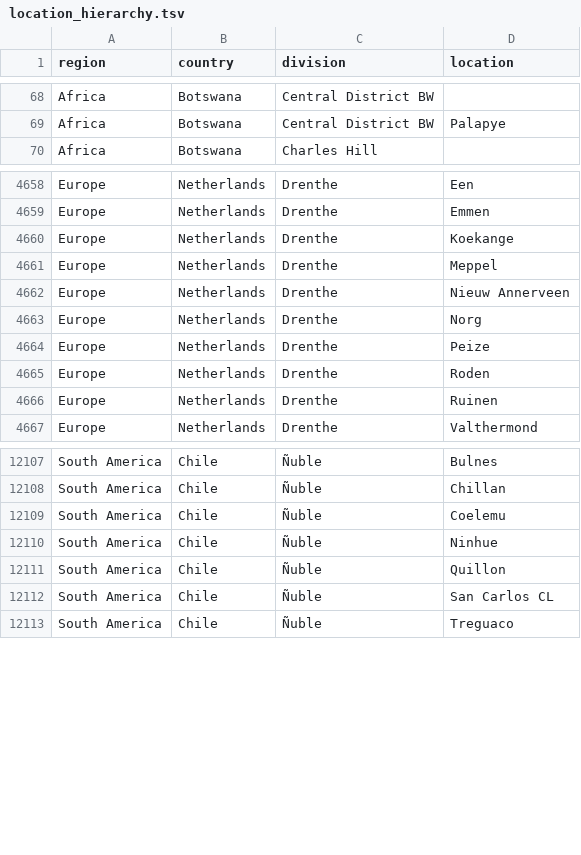
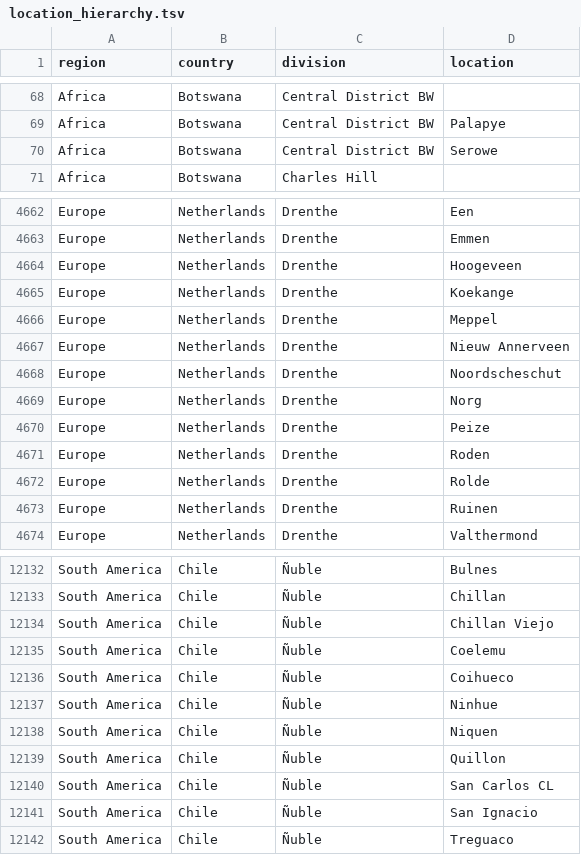
Before and after one commit to nextstrain/ncov-ingest, a TSV file: source-data/location_hierarchy.tsv, drawn as a sheet; only a part is shown, gaps mark what is left out; the diff covers the shown part only.

Commit message:
location hierarchies

```diff
--- a/source-data/location_hierarchy.tsv
+++ b/source-data/location_hierarchy.tsv
@@ -69,2 +69,3 @@ Africa	Botswana	Central District BW
 Africa	Botswana	Central District BW	Palapye
+Africa	Botswana	Central District BW	Serowe
 Africa	Botswana	Charles Hill	
@@ -4659,2 +4663,3 @@ Europe	Netherlands	Drenthe	Een
 Europe	Netherlands	Drenthe	Emmen
+Europe	Netherlands	Drenthe	Hoogeveen
 Europe	Netherlands	Drenthe	Koekange
@@ -4662,2 +4667,3 @@ Europe	Netherlands	Drenthe	Meppel
 Europe	Netherlands	Drenthe	Nieuw Annerveen
+Europe	Netherlands	Drenthe	Noordscheschut
 Europe	Netherlands	Drenthe	Norg
@@ -4665,2 +4671,3 @@ Europe	Netherlands	Drenthe	Peize
 Europe	Netherlands	Drenthe	Roden
+Europe	Netherlands	Drenthe	Rolde
 Europe	Netherlands	Drenthe	Ruinen
@@ -12108,6 +12133,10 @@ South America	Chile	Ñuble	Bulnes
 South America	Chile	Ñuble	Chillan
+South America	Chile	Ñuble	Chillan Viejo
 South America	Chile	Ñuble	Coelemu
+South America	Chile	Ñuble	Coihueco
 South America	Chile	Ñuble	Ninhue
+South America	Chile	Ñuble	Niquen
 South America	Chile	Ñuble	Quillon
 South America	Chile	Ñuble	San Carlos CL
+South America	Chile	Ñuble	San Ignacio
 South America	Chile	Ñuble	Treguaco
```
Also changed, not shown: 21 added rows and 1 edited cell elsewhere in this file.
